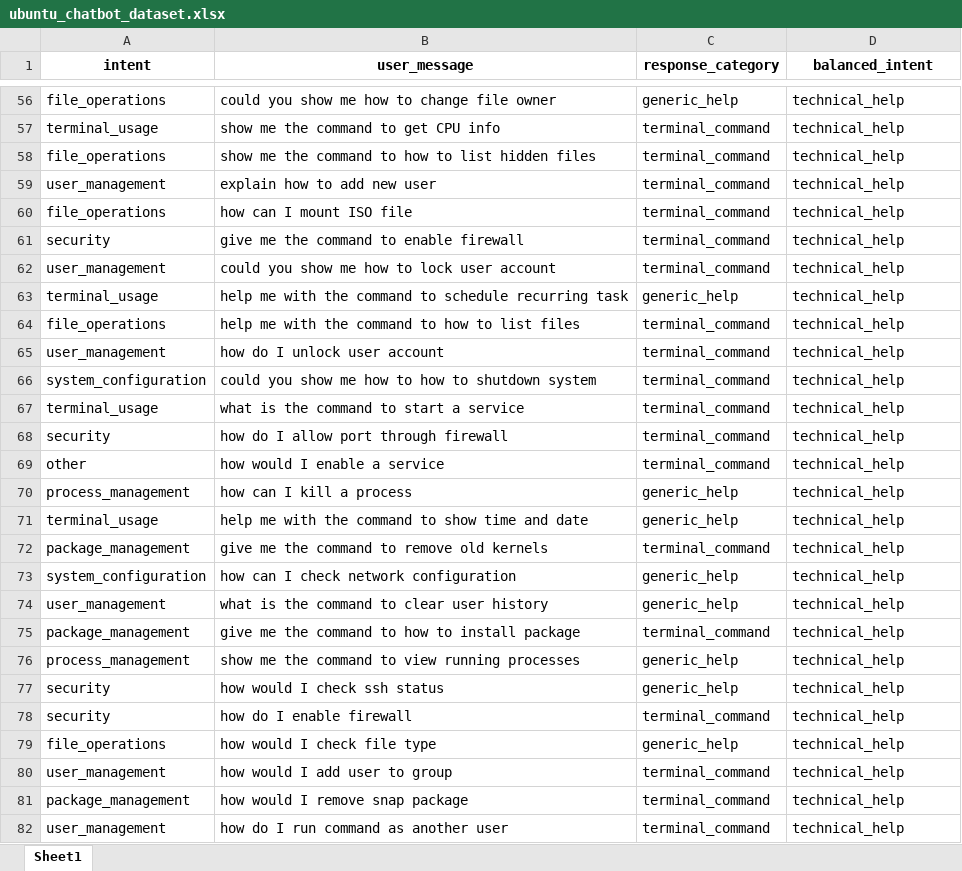
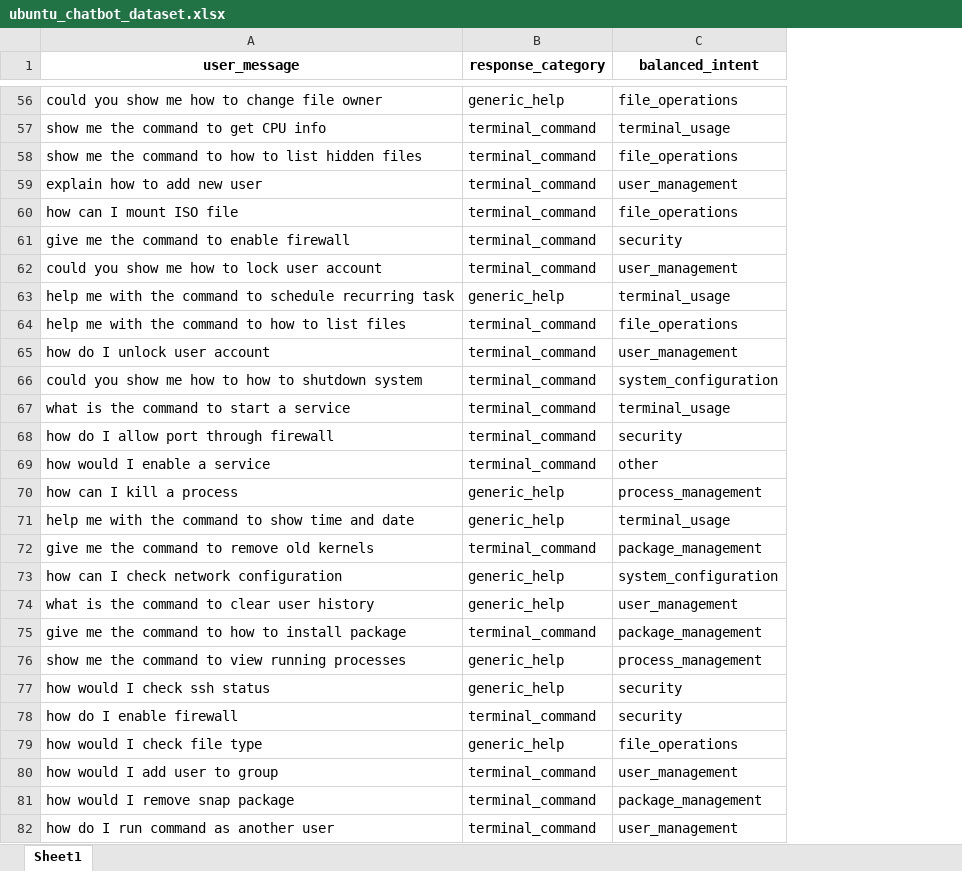
Before and after one commit to Shimura04/170421014_omerfarukyigit, an Excel workbook: ubuntu_chatbot_dataset.xlsx, sheet Sheet1, drawn as a sheet; only a part is shown, gaps mark what is left out; values as stored, in another font and other column widths than the file's, no borders; removed rows and columns are numbered as before the commit, all else as after; the diff covers the shown part only; the diff names each change by its address in the sheet, - before the commit and + after, or states it on an @@ line.

```diff
--- a/ubuntu_chatbot_dataset.xlsx (sheet Sheet1)
+++ b/ubuntu_chatbot_dataset.xlsx (sheet Sheet1)
-column A (intent), rows 56-82: file_operations | terminal_usage | file_operations | user_management | file_operations | security | user_management | terminal_usage | file_operations | user_management | system_configuration | terminal_usage | security | other | process_management | terminal_usage | package_management | system_configuration | user_management | package_management | process_management | security | security | file_operations | user_management | package_management | user_management
-C56 (balanced_intent): technical_help
+C56 (balanced_intent): file_operations
-C57 (balanced_intent): technical_help
+C57 (balanced_intent): terminal_usage
-C58 (balanced_intent): technical_help
+C58 (balanced_intent): file_operations
-C59 (balanced_intent): technical_help
+C59 (balanced_intent): user_management
-C60 (balanced_intent): technical_help
+C60 (balanced_intent): file_operations
-C61 (balanced_intent): technical_help
+C61 (balanced_intent): security
-C62 (balanced_intent): technical_help
+C62 (balanced_intent): user_management
-C63 (balanced_intent): technical_help
+C63 (balanced_intent): terminal_usage
-C64 (balanced_intent): technical_help
+C64 (balanced_intent): file_operations
-C65 (balanced_intent): technical_help
+C65 (balanced_intent): user_management
-C66 (balanced_intent): technical_help
+C66 (balanced_intent): system_configuration
-C67 (balanced_intent): technical_help
+C67 (balanced_intent): terminal_usage
-C68 (balanced_intent): technical_help
+C68 (balanced_intent): security
-C69 (balanced_intent): technical_help
+C69 (balanced_intent): other
-C70 (balanced_intent): technical_help
+C70 (balanced_intent): process_management
-C71 (balanced_intent): technical_help
+C71 (balanced_intent): terminal_usage
-C72 (balanced_intent): technical_help
+C72 (balanced_intent): package_management
-C73 (balanced_intent): technical_help
+C73 (balanced_intent): system_configuration
-C74 (balanced_intent): technical_help
+C74 (balanced_intent): user_management
-C75 (balanced_intent): technical_help
+C75 (balanced_intent): package_management
-C76 (balanced_intent): technical_help
+C76 (balanced_intent): process_management
-C77:C78 (balanced_intent): technical_help
+C77:C78 (balanced_intent): security
-C79 (balanced_intent): technical_help
+C79 (balanced_intent): file_operations
-C80 (balanced_intent): technical_help
+C80 (balanced_intent): user_management
-C81 (balanced_intent): technical_help
+C81 (balanced_intent): package_management
-C82 (balanced_intent): technical_help
+C82 (balanced_intent): user_management
```
Also changed, not shown: 973 edited cells elsewhere in this sheet, 8 other files.
